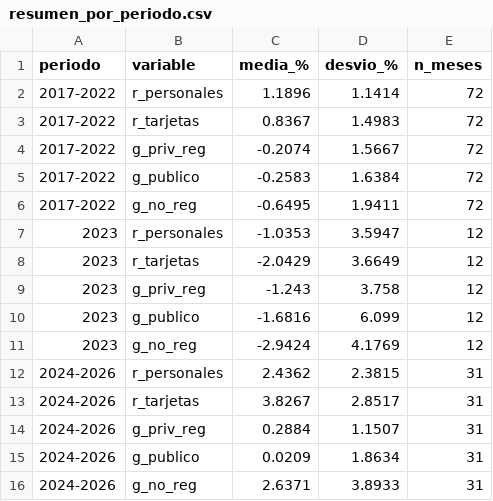
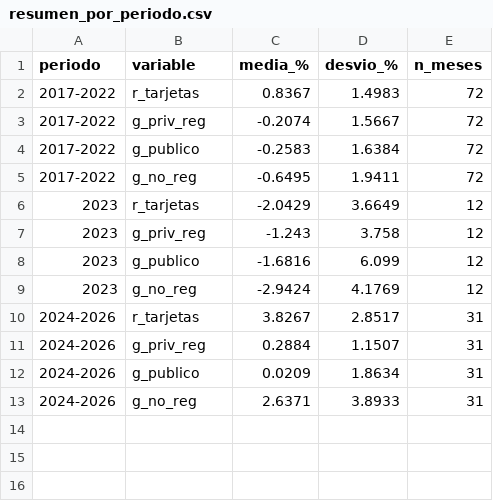
Before and after one commit to pborean/proyecto_data, a CSV file: resultados/tablas/resumen_por_periodo.csv, drawn as a sheet; the diff names each change by its address in the sheet, - before the commit and + after, or states it on an @@ line.

```diff
--- a/resultados/tablas/resumen_por_periodo.csv
+++ b/resultados/tablas/resumen_por_periodo.csv
-row 2: 2017-2022 | r_personales | 1.1896 | 1.1414 | 72
-row 7: 2023 | r_personales | -1.0353 | 3.5947 | 12
-row 12: 2024-2026 | r_personales | 2.4362 | 2.3815 | 31
```
Also changed, not shown: datos/procesados/panel_mensual.csv, 13 other files.
